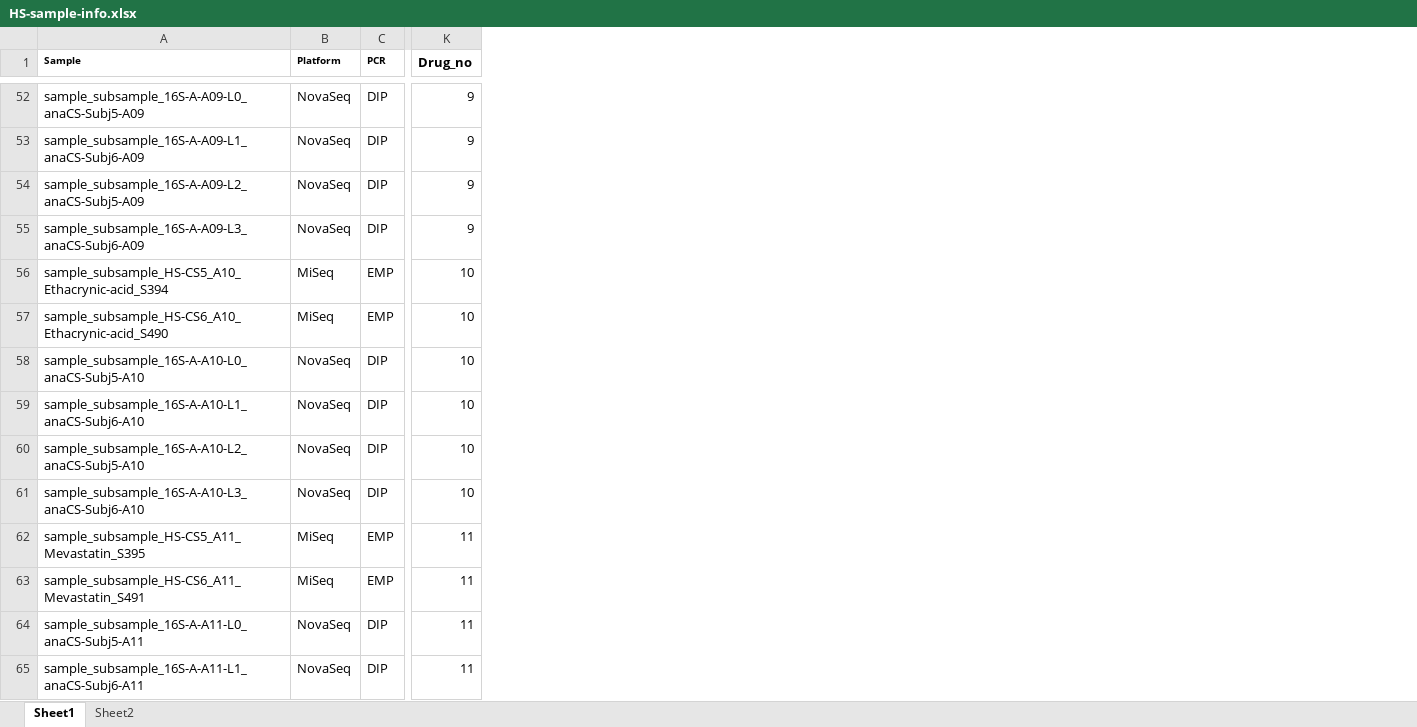
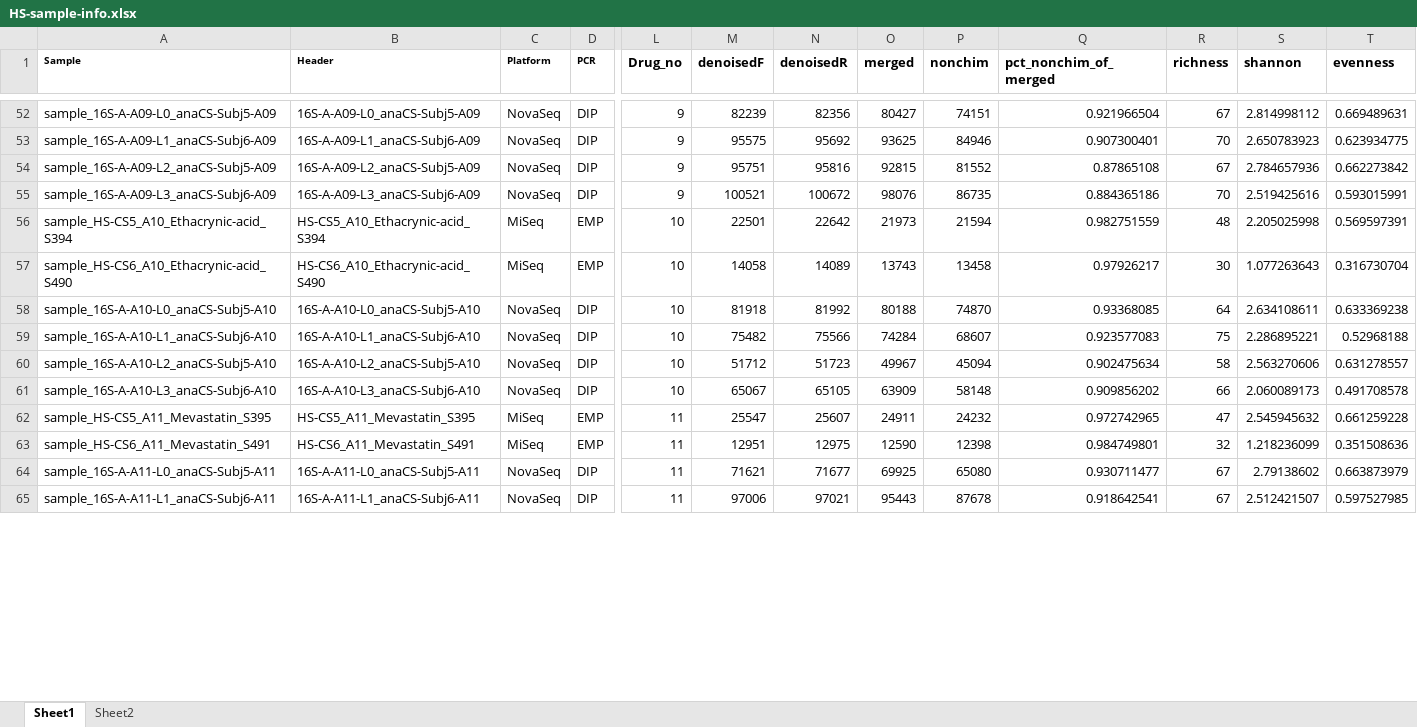
Before and after one commit to fubeverly/CUPID-seq-paper, an Excel workbook: 1-data/HS-sample-info.xlsx, sheet Sheet1, drawn as a sheet; only a part is shown, gaps mark what is left out; values as stored, in another font and other column widths than the file's, no borders; the diff covers the shown part only; the diff names each change by its address in the sheet, - before the commit and + after, or states it on an @@ line.

```diff
--- a/1-data/HS-sample-info.xlsx (sheet Sheet1)
+++ b/1-data/HS-sample-info.xlsx (sheet Sheet1)
+column B (Header), rows 52-65: 16S-A-A09-L0_anaCS-Subj5-A09 | 16S-A-A09-L1_anaCS-Subj6-A09 | 16S-A-A09-L2_anaCS-Subj5-A09 | 16S-A-A09-L3_anaCS-Subj6-A09 | HS-CS5_A10_Ethacrynic-acid_S394 | HS-CS6_A10_Ethacrynic-acid_S490 | 16S-A-A10-L0_anaCS-Subj5-A10 | 16S-A-A10-L1_anaCS-Subj6-A10 | 16S-A-A10-L2_anaCS-Subj5-A10 | 16S-A-A10-L3_anaCS-Subj6-A10 | HS-CS5_A11_Mevastatin_S395 | HS-CS6_A11_Mevastatin_S491 | 16S-A-A11-L0_anaCS-Subj5-A11 | 16S-A-A11-L1_anaCS-Subj6-A11
+column M (denoisedF), rows 52-65: 82239 | 95575 | 95751 | 100521 | 22501 | 14058 | 81918 | 75482 | 51712 | 65067 | 25547 | 12951 | 71621 | 97006
+column N (denoisedR), rows 52-65: 82356 | 95692 | 95816 | 100672 | 22642 | 14089 | 81992 | 75566 | 51723 | 65105 | 25607 | 12975 | 71677 | 97021
+column O (merged), rows 52-65: 80427 | 93625 | 92815 | 98076 | 21973 | 13743 | 80188 | 74284 | 49967 | 63909 | 24911 | 12590 | 69925 | 95443
+column P (nonchim), rows 52-65: 74151 | 84946 | 81552 | 86735 | 21594 | 13458 | 74870 | 68607 | 45094 | 58148 | 24232 | 12398 | 65080 | 87678
+column Q (pct_nonchim_of_merged), rows 52-65: 0.921966504 | 0.907300401 | 0.87865108 | 0.884365186 | 0.982751559 | 0.97926217 | 0.93368085 | 0.923577083 | 0.902475634 | 0.909856202 | 0.972742965 | 0.984749801 | 0.930711477 | 0.918642541
+column R (richness), rows 52-65: 67 | 70 | 67 | 70 | 48 | 30 | 64 | 75 | 58 | 66 | 47 | 32 | 67 | 67
+column S (shannon), rows 52-65: 2.814998112 | 2.650783923 | 2.784657936 | 2.519425616 | 2.205025998 | 1.077263643 | 2.634108611 | 2.286895221 | 2.563270606 | 2.060089173 | 2.545945632 | 1.218236099 | 2.79138602 | 2.512421507
+column T (evenness), rows 52-65: 0.669489631 | 0.623934775 | 0.662273842 | 0.593015991 | 0.569597391 | 0.316730704 | 0.633369238 | 0.52968188 | 0.631278557 | 0.491708578 | 0.661259228 | 0.351508636 | 0.663873979 | 0.597527985
-A52 (Sample): sample_subsample_16S-A-A09-L0_anaCS-Subj5-A09
+A52 (Sample): sample_16S-A-A09-L0_anaCS-Subj5-A09
-A53 (Sample): sample_subsample_16S-A-A09-L1_anaCS-Subj6-A09
+A53 (Sample): sample_16S-A-A09-L1_anaCS-Subj6-A09
-A54 (Sample): sample_subsample_16S-A-A09-L2_anaCS-Subj5-A09
+A54 (Sample): sample_16S-A-A09-L2_anaCS-Subj5-A09
-A55 (Sample): sample_subsample_16S-A-A09-L3_anaCS-Subj6-A09
+A55 (Sample): sample_16S-A-A09-L3_anaCS-Subj6-A09
-A56 (Sample): sample_subsample_HS-CS5_A10_Ethacrynic-acid_S394
+A56 (Sample): sample_HS-CS5_A10_Ethacrynic-acid_S394
-A57 (Sample): sample_subsample_HS-CS6_A10_Ethacrynic-acid_S490
+A57 (Sample): sample_HS-CS6_A10_Ethacrynic-acid_S490
-A58 (Sample): sample_subsample_16S-A-A10-L0_anaCS-Subj5-A10
+A58 (Sample): sample_16S-A-A10-L0_anaCS-Subj5-A10
-A59 (Sample): sample_subsample_16S-A-A10-L1_anaCS-Subj6-A10
+A59 (Sample): sample_16S-A-A10-L1_anaCS-Subj6-A10
-A60 (Sample): sample_subsample_16S-A-A10-L2_anaCS-Subj5-A10
+A60 (Sample): sample_16S-A-A10-L2_anaCS-Subj5-A10
-A61 (Sample): sample_subsample_16S-A-A10-L3_anaCS-Subj6-A10
+A61 (Sample): sample_16S-A-A10-L3_anaCS-Subj6-A10
-A62 (Sample): sample_subsample_HS-CS5_A11_Mevastatin_S395
+A62 (Sample): sample_HS-CS5_A11_Mevastatin_S395
-A63 (Sample): sample_subsample_HS-CS6_A11_Mevastatin_S491
+A63 (Sample): sample_HS-CS6_A11_Mevastatin_S491
-A64 (Sample): sample_subsample_16S-A-A11-L0_anaCS-Subj5-A11
+A64 (Sample): sample_16S-A-A11-L0_anaCS-Subj5-A11
-A65 (Sample): sample_subsample_16S-A-A11-L1_anaCS-Subj6-A11
+A65 (Sample): sample_16S-A-A11-L1_anaCS-Subj6-A11
```
Also changed, not shown: 562 edited cells elsewhere in this sheet, 1-data/TableS2.xlsx, 1-data/TableS3.xlsx, 47 other files.
